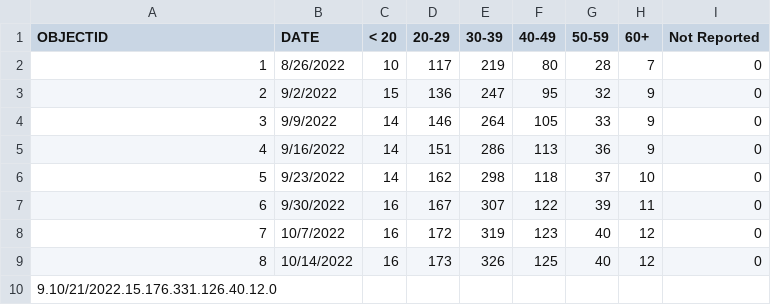
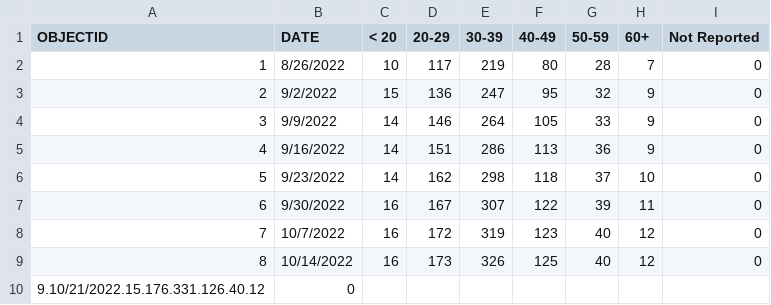
Before and after one commit to dataguy2020/MonkeyPox, a CSV file: dataset/UnitedStates/States/Maryland/CasesByAge.csv, drawn as a sheet.

Commit message:
Update CasesByAge.csv

```diff
--- a/dataset/UnitedStates/States/Maryland/CasesByAge.csv
+++ b/dataset/UnitedStates/States/Maryland/CasesByAge.csv
@@ -9,2 +9,2 @@ OBJECTID,DATE,< 20,20-29,30-39,40-49,50-59,60+,Not Reported
 8,10/14/2022,16,173,326,125,40,12,0
-9.10/21/2022.15.176.331.126.40.12.0
+9.10/21/2022.15.176.331.126.40.12,0
```
